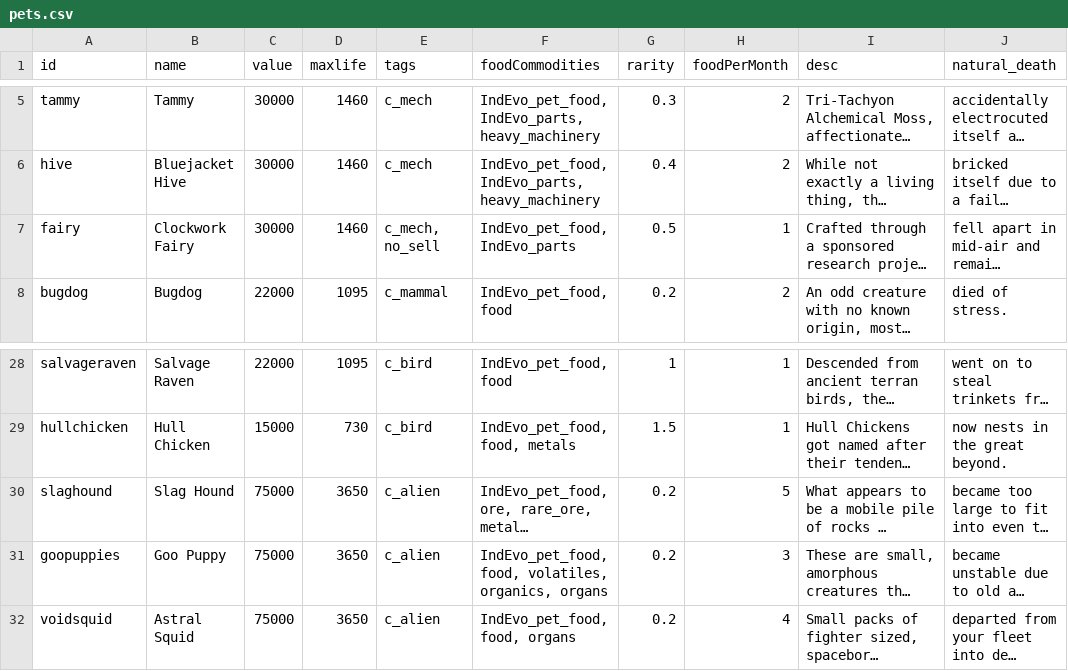
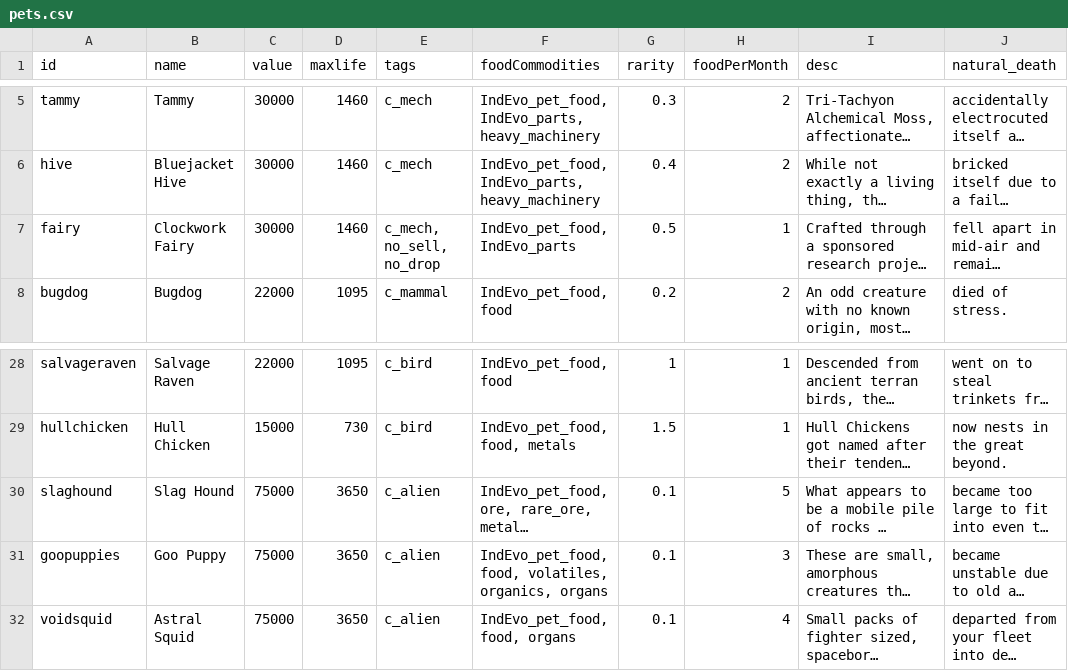
Before and after one commit to SirHartley/Industrial.Evolution, a CSV file: data/campaign/pets.csv, drawn as a sheet; only a part is shown, gaps mark what is left out; long unchanged cells end in …; the diff names each change by its address in the sheet, - before the commit and + after, or states it on an @@ line.

Commit message:
pet rarity crash fixes

```diff
--- a/data/campaign/pets.csv
+++ b/data/campaign/pets.csv
-E7 (tags): c_mech, no_sell
+E7 (tags): c_mech, no_sell, no_drop
-G30:G32 (rarity): 0.2
+G30:G32 (rarity): 0.1
```
Also changed, not shown: 6 other files.
